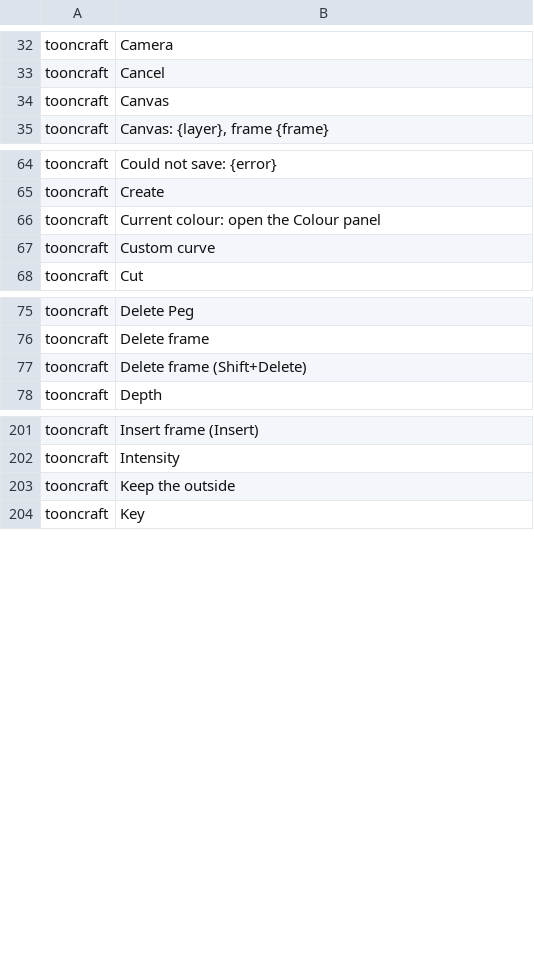
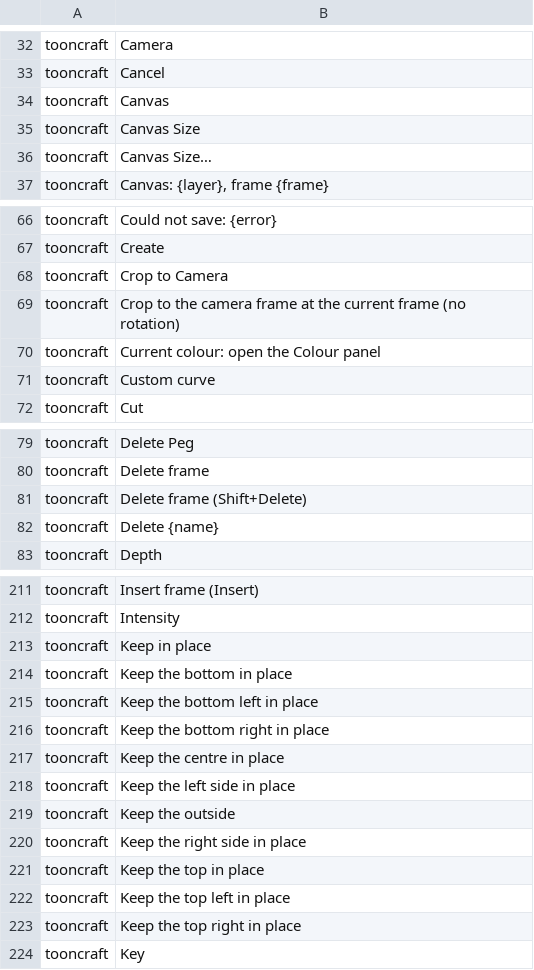
Before and after one commit to XmYx/tooncraft, a TSV file: locales/tooncraft.tsv, drawn as a sheet; only a part is shown, gaps mark what is left out; the diff covers the shown part only; the diff names each change by its address in the sheet, - before the commit and + after, or states it on an @@ line.

Commit message:
Canvas tools: field guide, safe areas, canvas size, workspaces, onion outlines
A field guide (12 fields with grid and centre) and action- and
title-safe frames can be drawn over the canvas. Canvas Size resizes
about one of nine anchors or crops to the camera frame; drawings move by
whole pixels and are never resampled, peg pivots and camera keys follow,
and one undo step restores everything. Named workspaces (panel layouts)
are saved per user next to the shortcuts, with built-in Drawing and
Timing layouts. Onion skin can be drawn as outlines only and can hide
just the previous step.

New commands: resize_canvas, crop_canvas.

```diff
--- a/locales/tooncraft.tsv
+++ b/locales/tooncraft.tsv
+row 35: tooncraft | Canvas Size
+row 36: tooncraft | Canvas Size…
+row 68: tooncraft | Crop to Camera
+row 69: tooncraft | Crop to the camera frame at the current frame (no rotation)
+row 82: tooncraft | Delete {name}
+row 213: tooncraft | Keep in place
+row 214: tooncraft | Keep the bottom in place
+row 215: tooncraft | Keep the bottom left in place
+row 216: tooncraft | Keep the bottom right in place
+row 217: tooncraft | Keep the centre in place
+row 218: tooncraft | Keep the left side in place
+row 220: tooncraft | Keep the right side in place
+row 221: tooncraft | Keep the top in place
+row 222: tooncraft | Keep the top left in place
+row 223: tooncraft | Keep the top right in place
```
Also changed, not shown: 12 added rows elsewhere in this file, 26 other files.
